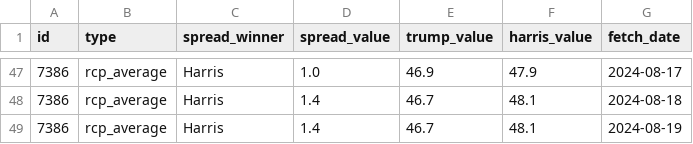
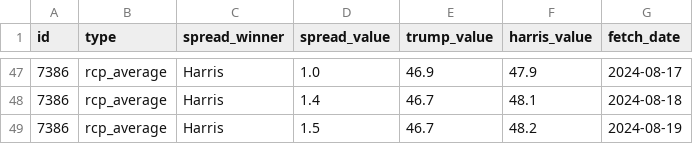
Before and after one commit to stiles/polls, a CSV file: data/polls_avg/_trend/harris_trump_trend.csv, drawn as a sheet; only a part is shown, gaps mark what is left out.

```diff
--- a/data/polls_avg/_trend/harris_trump_trend.csv
+++ b/data/polls_avg/_trend/harris_trump_trend.csv
@@ -48,2 +48,2 @@ id,type,spread_winner,spread_value,trump_value,harris_value,fetch_date
 7386,rcp_average,Harris,1.4,46.7,48.1,2024-08-18
-7386,rcp_average,Harris,1.4,46.7,48.1,2024-08-19
+7386,rcp_average,Harris,1.5,46.7,48.2,2024-08-19
```
Also changed, not shown: data/polls/general.csv, data/polls_avg/general.csv, 12 other files.
